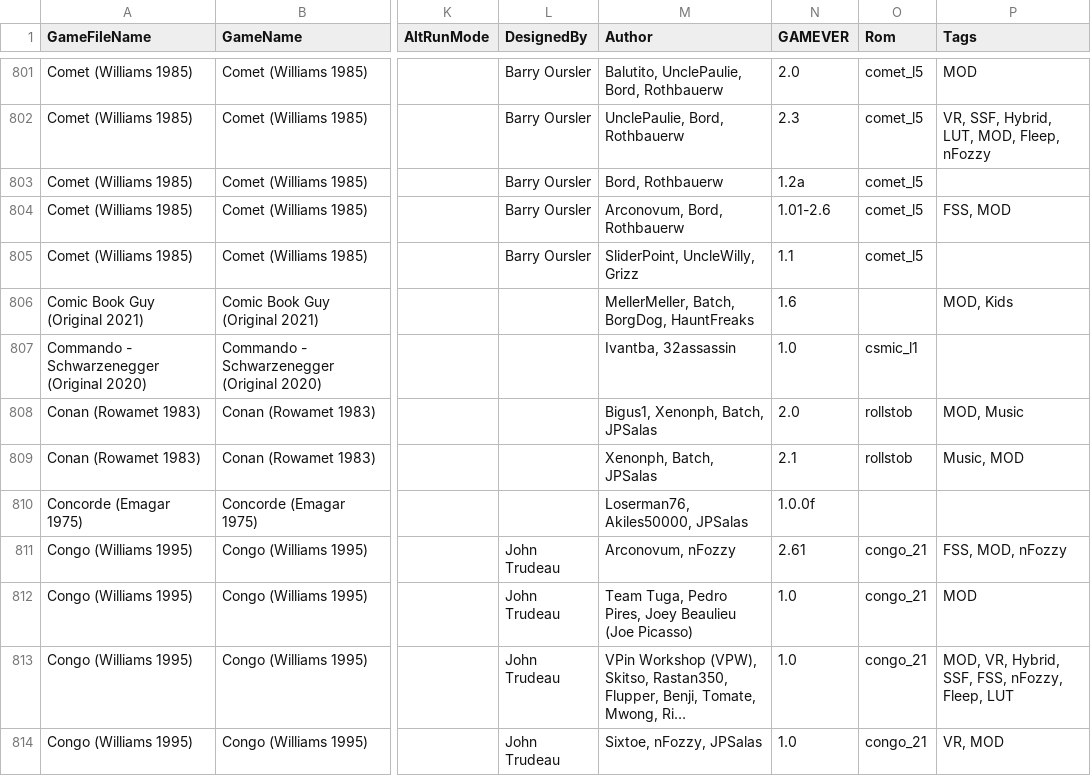
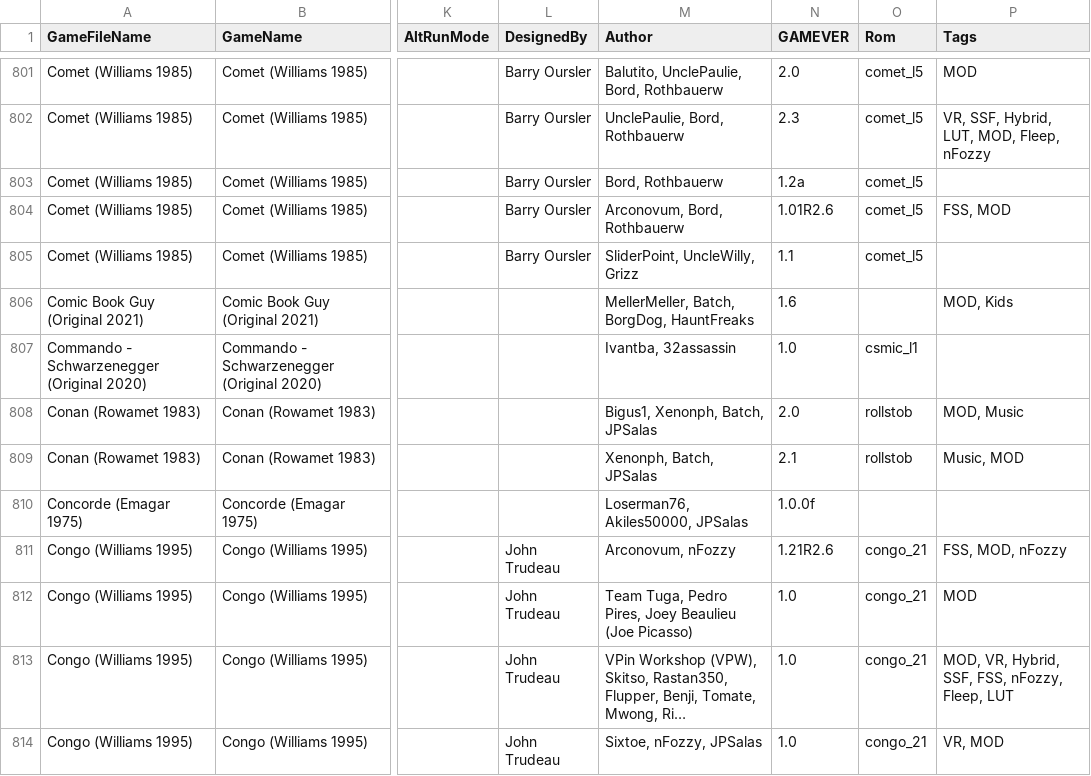
Before and after one commit to VirtualPinballSpreadsheet/vps-db, a CSV file: db/puplookup.csv, drawn as a sheet; only a part is shown, gaps mark what is left out; long unchanged cells end in …; the diff names each change by its address in the sheet, - before the commit and + after, or states it on an @@ line.

Commit message:
UPDATE DB: (682ca5e) GAME:0-GeiE03 - Updated Congo

```diff
--- a/db/puplookup.csv
+++ b/db/puplookup.csv
-N804 (GAMEVER): 1.01-2.6
+N804 (GAMEVER): 1.01R2.6
-N811 (GAMEVER): 2.61
+N811 (GAMEVER): 1.21R2.6
```
Also changed, not shown: 1 other file.
